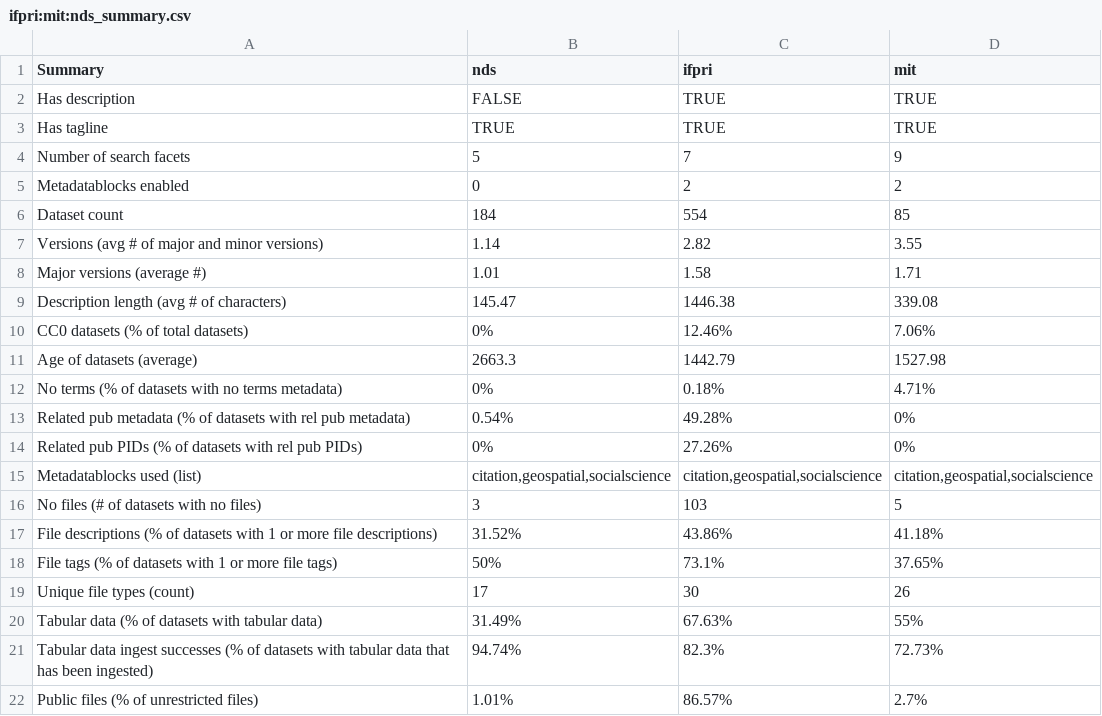
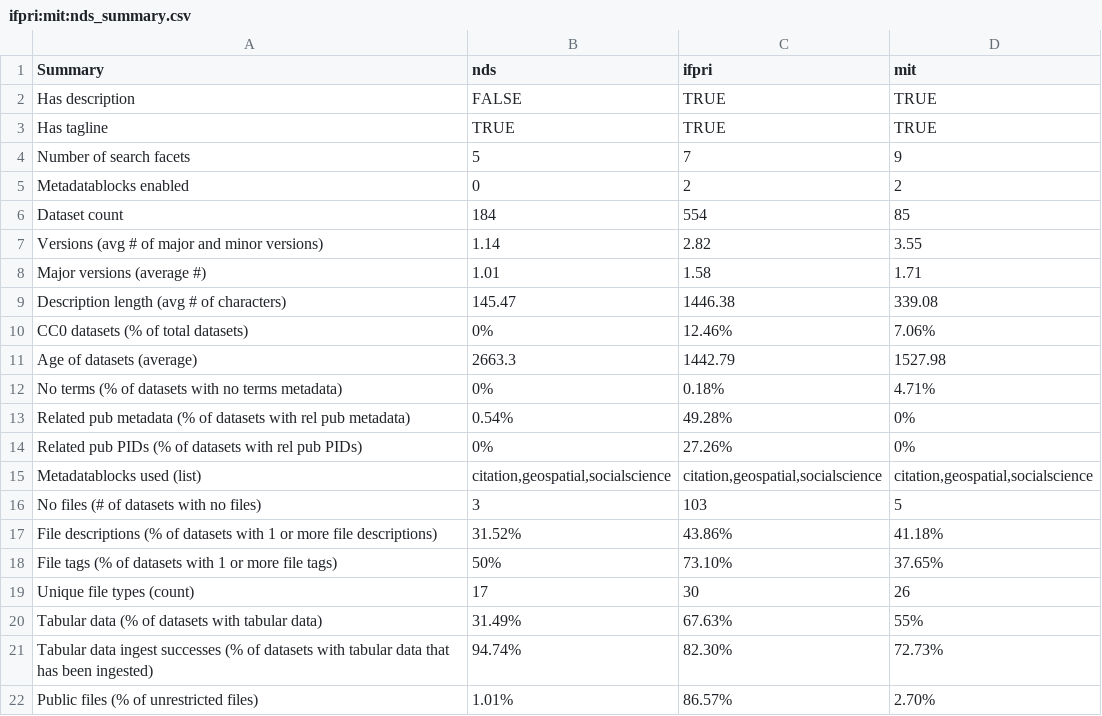
Before and after one commit to jggautier/ux-research-data-analysis, a CSV file: notebooks/Dataverse_metadata_quality_dashboard/ifpri:mit:nds_summary.csv, drawn as a sheet; the diff names each change by its address in the sheet, - before the commit and + after, or states it on an @@ line.

```diff
--- a/notebooks/Dataverse_metadata_quality_dashboard/ifpri:mit:nds_summary.csv
+++ b/notebooks/Dataverse_metadata_quality_dashboard/ifpri:mit:nds_summary.csv
-C18 (ifpri): 73.1%
+C18 (ifpri): 73.10%
-C21 (ifpri): 82.3%
+C21 (ifpri): 82.30%
-D22 (mit): 2.7%
+D22 (mit): 2.70%
```
Also changed, not shown: 7 other files.
